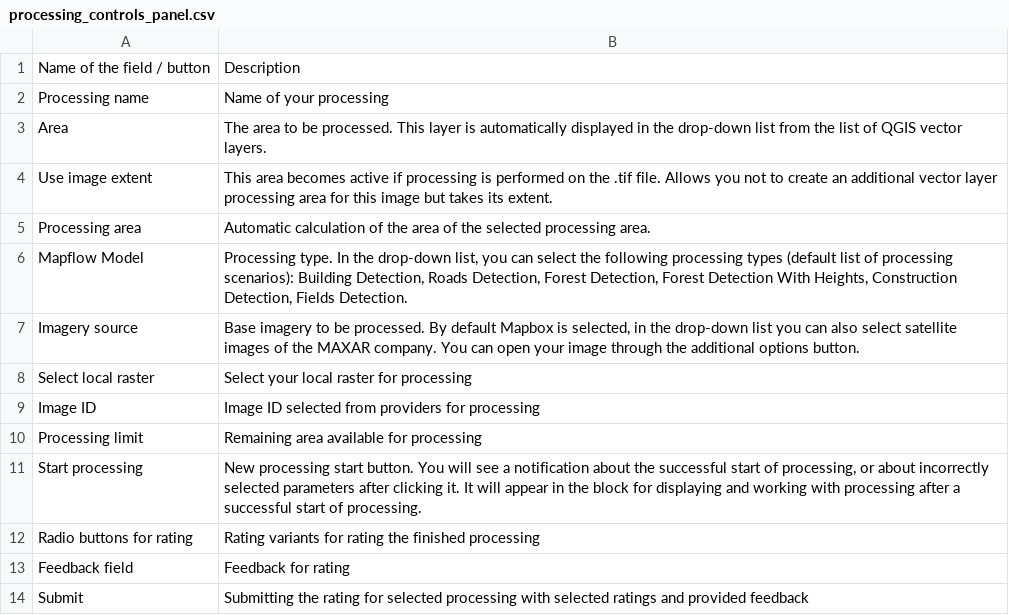
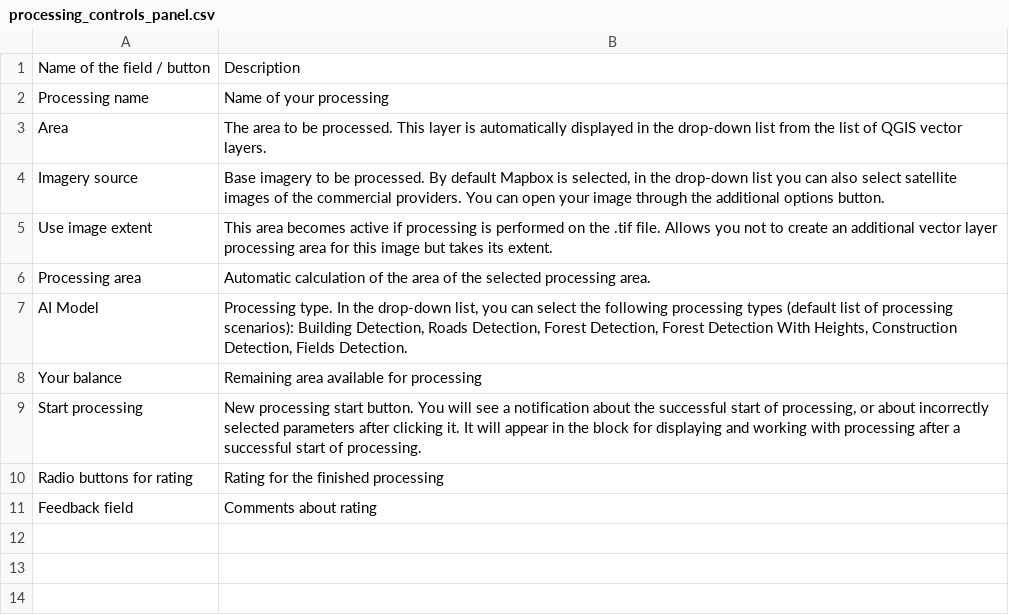
Before and after one commit to Geoalert/mapflow-docs-en, a CSV file: source/api/_static/qgis/processing_controls_panel.csv, drawn as a sheet.

Commit message:
update mapflow<>qgis, update about mapflow prices

```diff
--- a/source/api/_static/qgis/processing_controls_panel.csv
+++ b/source/api/_static/qgis/processing_controls_panel.csv
@@ -3,12 +3,9 @@ Processing name,Name of your processing
 Area,The area to be processed. This layer is automatically displayed in the drop-down list from the list of QGIS vector layers.
+Imagery source,"Base imagery to be processed. By default Mapbox is selected, in the drop-down list you can also select satellite images of the commercial providers. You can open your image through the additional options button."
 Use image extent,This area becomes active if processing is performed on the .tif file. Allows you not to create an additional vector layer processing area for this image but takes its extent.
 Processing area,Automatic calculation of the area of the selected processing area.
-Mapflow Model,"Processing type. In the drop-down list, you can select the following processing types (default list of processing scenarios): Building Detection, Roads Detection, Forest Detection, Forest Detection With Heights, Construction Detection, Fields Detection."
-Imagery source,"Base imagery to be processed. By default Mapbox is selected, in the drop-down list you can also select satellite images of the MAXAR company. You can open your image through the additional options button."
-Select local raster,Select your local raster for processing
-Image ID,Image ID selected from providers for processing
-Processing limit,Remaining area available for processing
+AI Model,"Processing type. In the drop-down list, you can select the following processing types (default list of processing scenarios): Building Detection, Roads Detection, Forest Detection, Forest Detection With Heights, Construction Detection, Fields Detection."
+Your balance,Remaining area available for processing
 Start processing,"New processing start button. You will see a notification about the successful start of processing, or about incorrectly selected parameters after clicking it. It will appear in the block for displaying and working with processing after a successful start of processing."
-Radio buttons for rating,Rating variants for rating the finished processing
-Feedback field,Feedback for rating
-Submit,Submitting the rating for selected processing with selected ratings and provided feedback
+Radio buttons for rating,Rating for the finished processing
+Feedback field,Comments about rating
```
Also changed, not shown: 9 other files.
